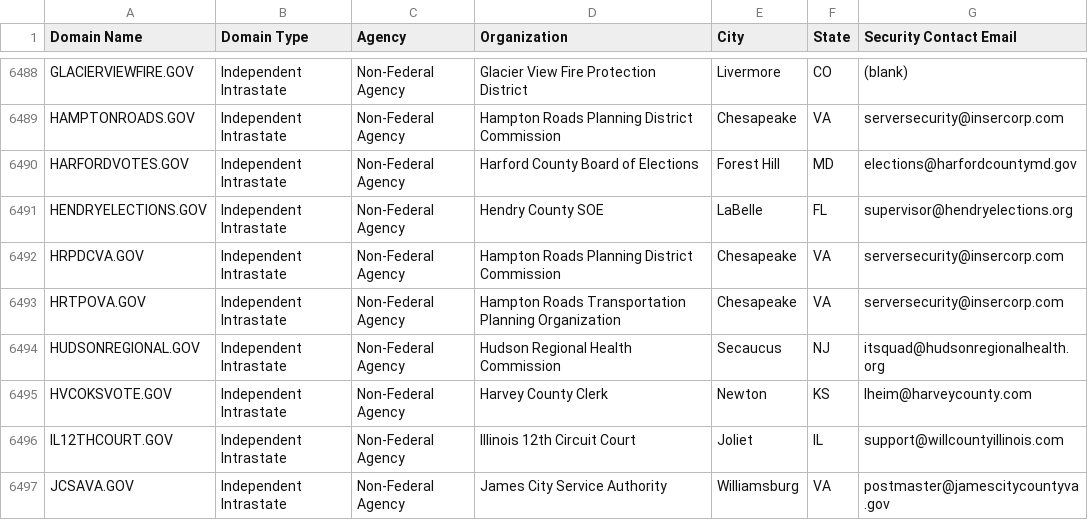
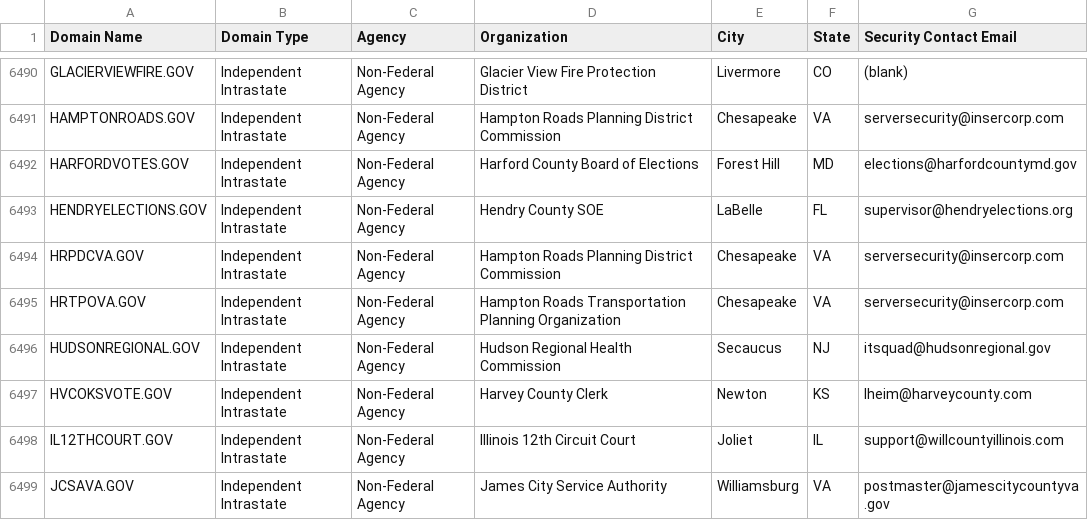
Before and after one commit to climber-girl/dotgov-data, a CSV file: current-full.csv, drawn as a sheet; only a part is shown, gaps mark what is left out; the diff covers the shown part only.

```diff
--- a/current-full.csv
+++ b/current-full.csv
@@ -6493,3 +6495,3 @@ HRPDCVA.GOV,Independent Intrastate,Non-Federal Agency,Hampton Roads Planning Dis
 HRTPOVA.GOV,Independent Intrastate,Non-Federal Agency,Hampton Roads Transportation Planning Organization,Chesapeake,VA,serversecurity@insercorp.com
-HUDSONREGIONAL.GOV,Independent Intrastate,Non-Federal Agency,Hudson Regional Health Commission,Secaucus,NJ,itsquad@hudsonregionalhealth.org
+HUDSONREGIONAL.GOV,Independent Intrastate,Non-Federal Agency,Hudson Regional Health Commission,Secaucus,NJ,itsquad@hudsonregional.gov
 HVCOKSVOTE.GOV,Independent Intrastate,Non-Federal Agency,Harvey County Clerk,Newton,KS,lheim@harveycounty.com
```
Also changed, not shown: 2 added rows and 3 edited cells elsewhere in this file.
